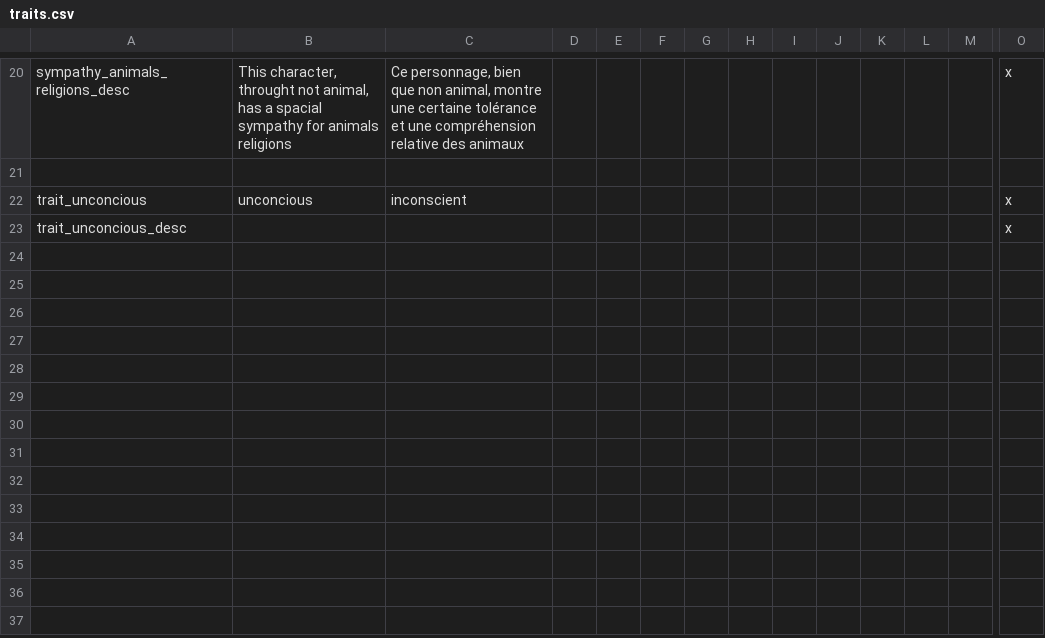
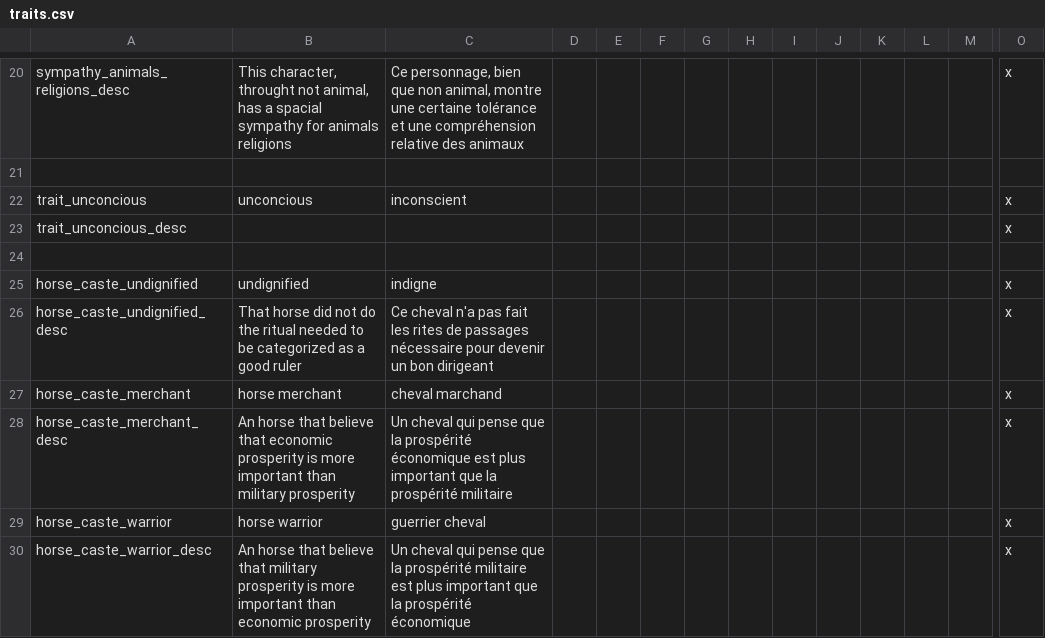
Before and after one commit to asmuro1/animals-plus, a CSV file: animals_update/localisation/traits.csv, drawn as a sheet; only a part is shown, gaps mark what is left out; rows hold the shown columns only; the diff names each change by its address in the sheet, - before the commit and + after, or states it on an @@ line.

Commit message:
gov_2 - caste trait localisation

```diff
--- a/animals_update/localisation/traits.csv
+++ b/animals_update/localisation/traits.csv
+row 24: (empty)
+row 25: horse_caste_undignified | undignified | indigne |  |  |  |  |  |  |  |  |  |  | x
+row 26: horse_caste_undignified_desc | That horse did not do the ritual needed to be categorized as a good ruler | Ce cheval n'a pas fait les rites de passages nécessaire pour devenir un bon dirigeant |  |  |  |  |  |  |  |  |  |  | x
+row 27: horse_caste_merchant | horse merchant | cheval marchand |  |  |  |  |  |  |  |  |  |  | x
+row 28: horse_caste_merchant_desc | An horse that believe that economic prosperity is more important than military prosperity | Un cheval qui pense que la prospérité économique est plus important que la prospérité militaire |  |  |  |  |  |  |  |  |  |  | x
+row 29: horse_caste_warrior | horse warrior | guerrier cheval |  |  |  |  |  |  |  |  |  |  | x
+row 30: horse_caste_warrior_desc | An horse that believe that military prosperity is more important than economic prosperity | Un cheval qui pense que la prospérité militaire est plus important que la prospérité économique |  |  |  |  |  |  |  |  |  |  | x
```
